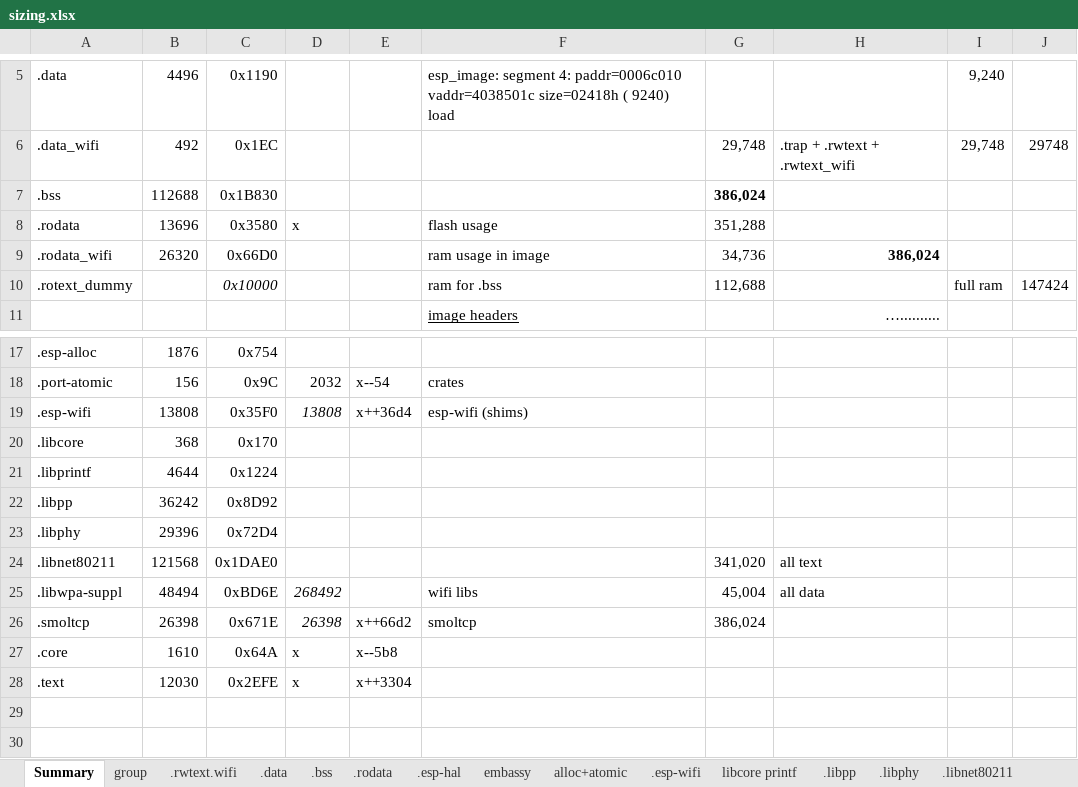
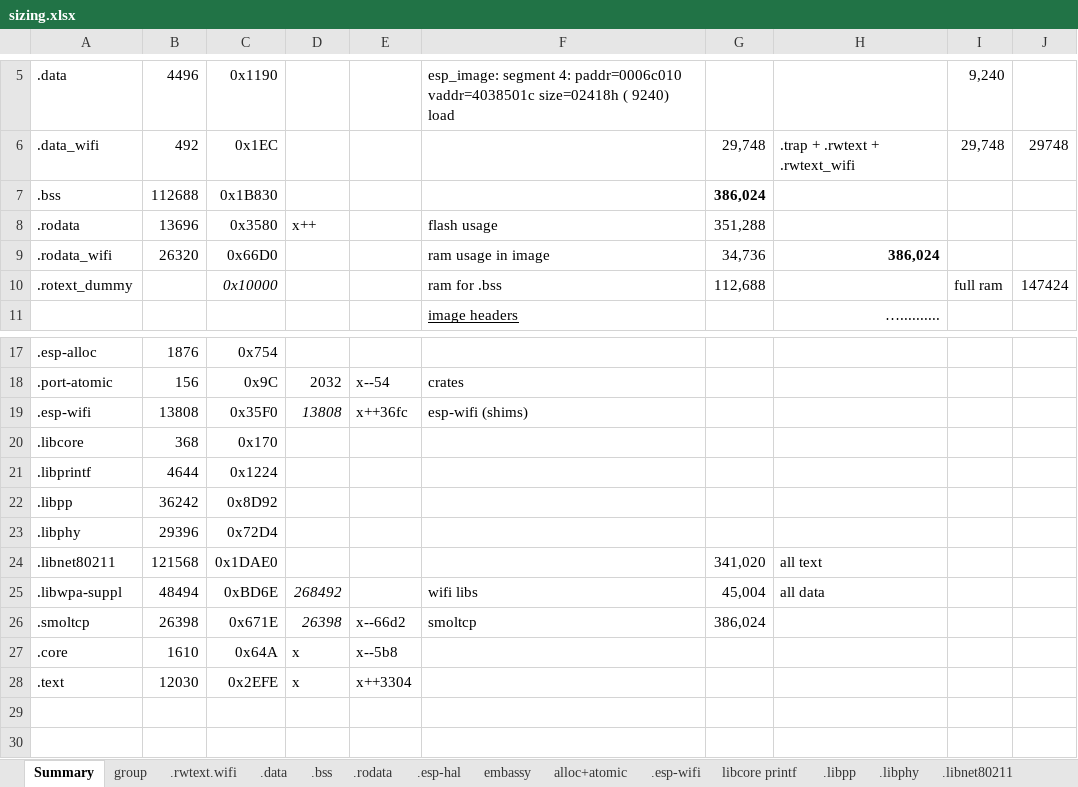
Before and after one commit to gobftald/CCM450-diag, an Excel workbook: studies/ecu-via-elm327/sizing.xlsx, sheet Summary, drawn as a sheet; only a part is shown, gaps mark what is left out; values as stored, in another font and other column widths than the file's, no borders; the diff names each change by its address in the sheet, - before the commit and + after, or states it on an @@ line.

```diff
--- a/studies/ecu-via-elm327/sizing.xlsx (sheet Summary)
+++ b/studies/ecu-via-elm327/sizing.xlsx (sheet Summary)
-D8: x
+D8: x++
-E19: x++36d4
+E19: x++36fc
-E26: x++66d2
+E26: x--66d2
```
Also changed, not shown: sheet embassy, sheet .esp-wifi, 23 other files.
